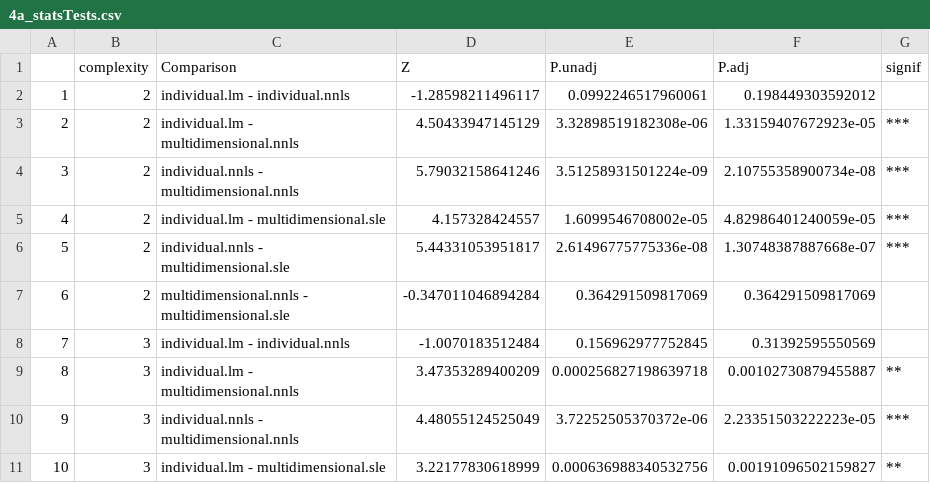
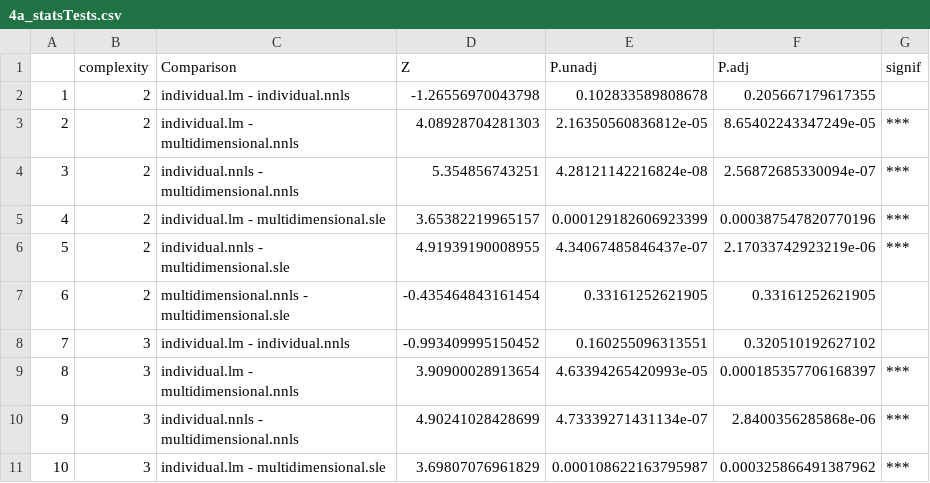
Before and after one commit to ginavong/2024_LightFitR_MethodsPaper, a CSV file: figures/fig4/4a_statsTests.csv, drawn as a sheet; only a part is shown; the diff covers the shown part only.

```diff
--- a/figures/fig4/4a_statsTests.csv
+++ b/figures/fig4/4a_statsTests.csv
@@ -1,11 +1,11 @@
 "","complexity","Comparison","Z","P.unadj","P.adj","signif"
-"1","2","individual.lm - individual.nnls",-1.28598211496117,0.0992246517960061,0.198449303592012," "
-"2","2","individual.lm - multidimensional.nnls",4.50433947145129,3.32898519182308e-06,1.33159407672923e-05,"***"
-"3","2","individual.nnls - multidimensional.nnls",5.79032158641246,3.51258931501224e-09,2.10755358900734e-08,"***"
-"4","2","individual.lm - multidimensional.sle",4.157328424557,1.6099546708002e-05,4.82986401240059e-05,"***"
-"5","2","individual.nnls - multidimensional.sle",5.44331053951817,2.61496775775336e-08,1.30748387887668e-07,"***"
-"6","2","multidimensional.nnls - multidimensional.sle",-0.347011046894284,0.364291509817069,0.364291509817069," "
-"7","3","individual.lm - individual.nnls",-1.0070183512484,0.156962977752845,0.31392595550569," "
-"8","3","individual.lm - multidimensional.nnls",3.47353289400209,0.000256827198639718,0.00102730879455887,"**"
-"9","3","individual.nnls - multidimensional.nnls",4.48055124525049,3.72252505370372e-06,2.23351503222223e-05,"***"
-"10","3","individual.lm - multidimensional.sle",3.22177830618999,0.000636988340532756,0.00191096502159827,"**"
+"1","2","individual.lm - individual.nnls",-1.26556970043798,0.102833589808678,0.205667179617355," "
+"2","2","individual.lm - multidimensional.nnls",4.08928704281303,2.16350560836812e-05,8.65402243347249e-05,"***"
+"3","2","individual.nnls - multidimensional.nnls",5.354856743251,4.28121142216824e-08,2.56872685330094e-07,"***"
+"4","2","individual.lm - multidimensional.sle",3.65382219965157,0.000129182606923399,0.000387547820770196,"***"
+"5","2","individual.nnls - multidimensional.sle",4.91939190008955,4.34067485846437e-07,2.17033742923219e-06,"***"
+"6","2","multidimensional.nnls - multidimensional.sle",-0.435464843161454,0.33161252621905,0.33161252621905," "
+"7","3","individual.lm - individual.nnls",-0.993409995150452,0.160255096313551,0.320510192627102," "
+"8","3","individual.lm - multidimensional.nnls",3.90900028913654,4.63394265420993e-05,0.000185357706168397,"***"
+"9","3","individual.nnls - multidimensional.nnls",4.90241028428699,4.73339271431134e-07,2.8400356285868e-06,"***"
+"10","3","individual.lm - multidimensional.sle",3.69807076961829,0.000108622163795987,0.000325866491387962,"***"
```
Also changed, not shown: 93 edited cells elsewhere in this file, data/regimes/fig4_ComplexityTest/4_ComplexityTest.csv, 10 other files.
